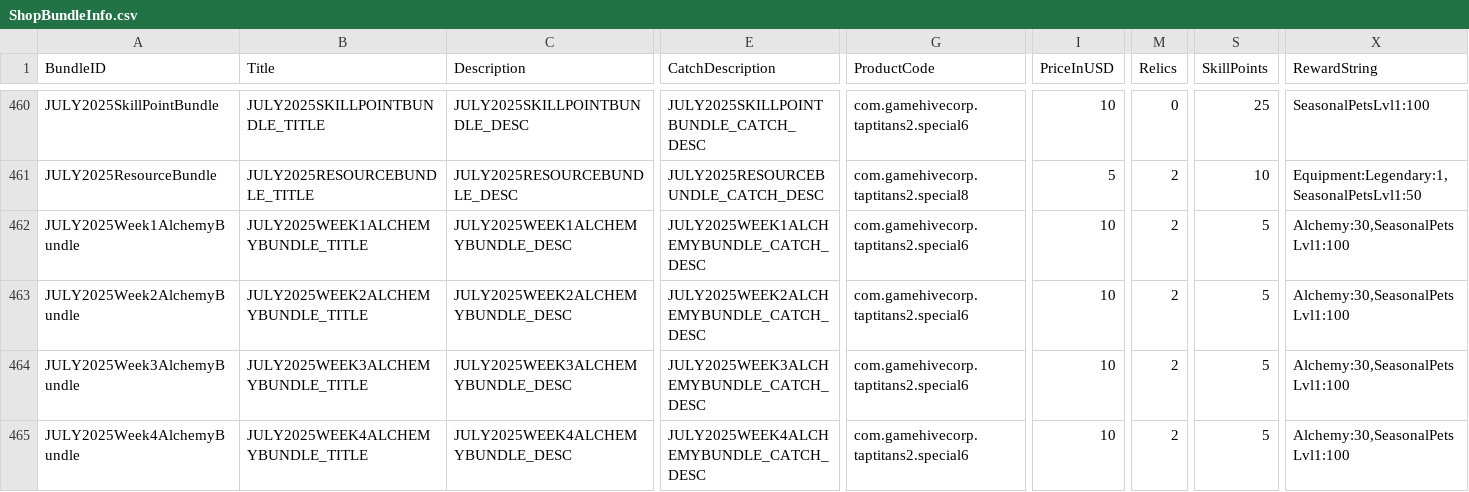
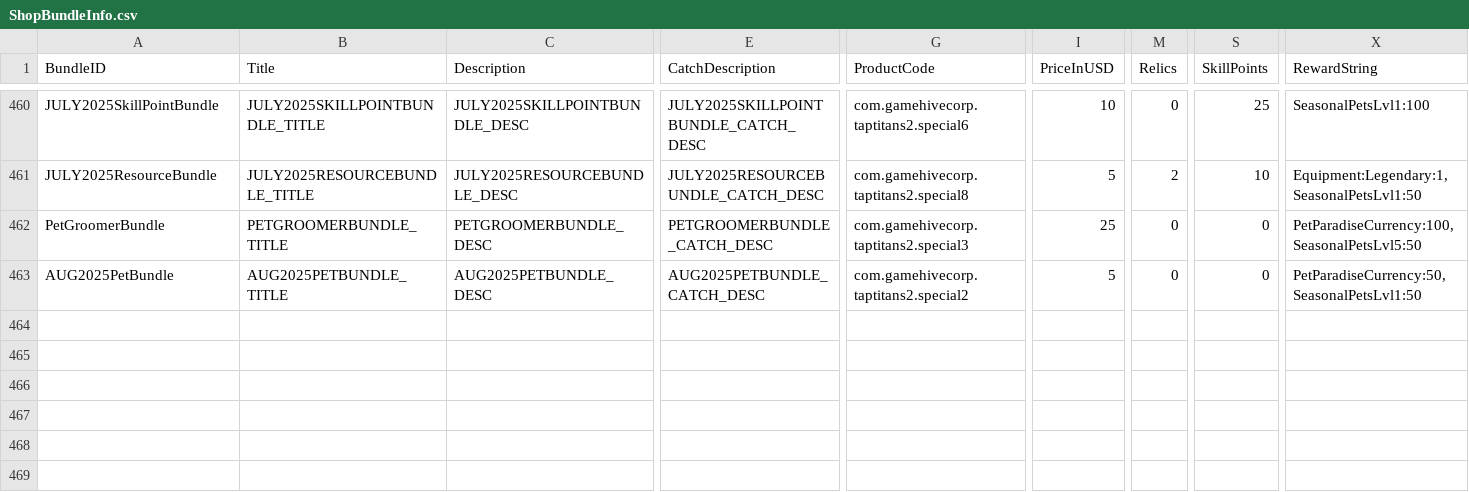
Before and after one commit to rawrzcookie/TT2_CSV, a CSV file: csv/ShopBundleInfo.csv, drawn as a sheet; only a part is shown, gaps mark what is left out; removed rows and columns are numbered as before the commit, all else as after; rows hold the shown columns only; the diff covers the shown part only; the diff names each change by its address in the sheet, - before the commit and + after, or states it on an @@ line.

```diff
--- a/csv/ShopBundleInfo.csv
+++ b/csv/ShopBundleInfo.csv
-A462 (BundleID): JULY2025Week1AlchemyBundle
+A462 (BundleID): PetGroomerBundle
-B462 (Title): JULY2025WEEK1ALCHEMYBUNDLE_TITLE
+B462 (Title): PETGROOMERBUNDLE_TITLE
-C462 (Description): JULY2025WEEK1ALCHEMYBUNDLE_DESC
+C462 (Description): PETGROOMERBUNDLE_DESC
-E462 (CatchDescription): JULY2025WEEK1ALCHEMYBUNDLE_CATCH_DESC
+E462 (CatchDescription): PETGROOMERBUNDLE_CATCH_DESC
-G462 (ProductCode): com.gamehivecorp.taptitans2.special6
+G462 (ProductCode): com.gamehivecorp.taptitans2.special3
-I462 (PriceInUSD): 10
+I462 (PriceInUSD): 25
-M462 (Relics): 2
+M462 (Relics): 0
-S462 (SkillPoints): 5
+S462 (SkillPoints): 0
-X462 (RewardString): Alchemy:30,SeasonalPetsLvl1:100
+X462 (RewardString): PetParadiseCurrency:100,SeasonalPetsLvl5:50
-row 463: JULY2025Week2AlchemyBundle | JULY2025WEEK2ALCHEMYBUNDLE_TITLE | JULY2025WEEK2ALCHEMYBUNDLE_DESC | JULY2025WEEK2ALCHEMYBUNDLE_CATCH_DESC | com.gamehivecorp.taptitans2.special6 | 10 | 2 | 5 | Alchemy:30,SeasonalPetsLvl1:100
-row 464: JULY2025Week3AlchemyBundle | JULY2025WEEK3ALCHEMYBUNDLE_TITLE | JULY2025WEEK3ALCHEMYBUNDLE_DESC | JULY2025WEEK3ALCHEMYBUNDLE_CATCH_DESC | com.gamehivecorp.taptitans2.special6 | 10 | 2 | 5 | Alchemy:30,SeasonalPetsLvl1:100
-A463 (BundleID): JULY2025Week4AlchemyBundle
+A463 (BundleID): AUG2025PetBundle
-B463 (Title): JULY2025WEEK4ALCHEMYBUNDLE_TITLE
+B463 (Title): AUG2025PETBUNDLE_TITLE
-C463 (Description): JULY2025WEEK4ALCHEMYBUNDLE_DESC
+C463 (Description): AUG2025PETBUNDLE_DESC
-E463 (CatchDescription): JULY2025WEEK4ALCHEMYBUNDLE_CATCH_DESC
+E463 (CatchDescription): AUG2025PETBUNDLE_CATCH_DESC
-G463 (ProductCode): com.gamehivecorp.taptitans2.special6
+G463 (ProductCode): com.gamehivecorp.taptitans2.special2
-I463 (PriceInUSD): 10
+I463 (PriceInUSD): 5
-M463 (Relics): 2
+M463 (Relics): 0
-S463 (SkillPoints): 5
+S463 (SkillPoints): 0
-X463 (RewardString): Alchemy:30,SeasonalPetsLvl1:100
+X463 (RewardString): PetParadiseCurrency:50,SeasonalPetsLvl1:50
```
Also changed, not shown: 40 edited cells elsewhere in this file, csv/BonusInfo.csv, csv/C_EquipmentInfo.csv, 11 other files.
